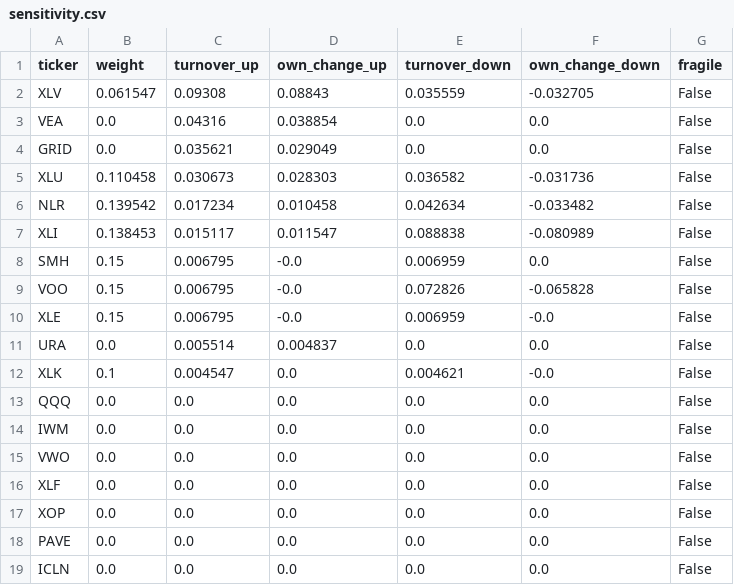
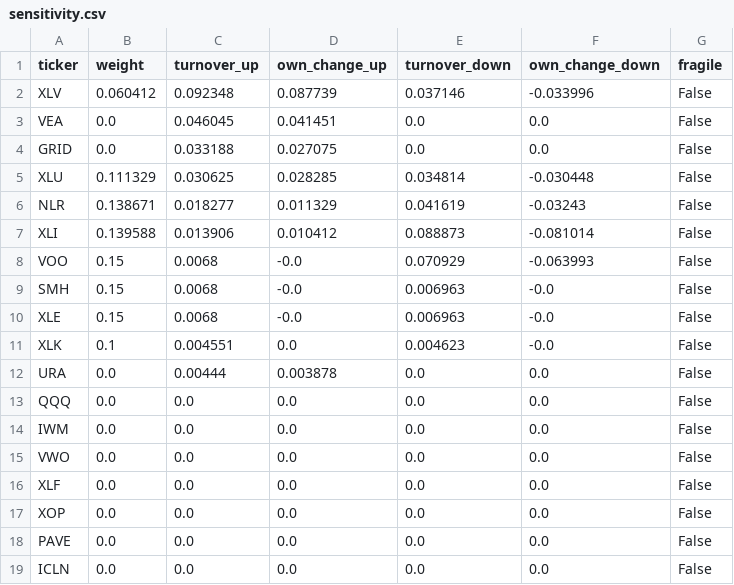
Before and after one commit to sjbtGiT2054/portfolio-engine, a CSV file: outputs/dashboard/sensitivity.csv, drawn as a sheet.

```diff
--- a/outputs/dashboard/sensitivity.csv
+++ b/outputs/dashboard/sensitivity.csv
@@ -1,13 +1,13 @@
 ticker,weight,turnover_up,own_change_up,turnover_down,own_change_down,fragile
-XLV,0.061547,0.09308,0.08843,0.035559,-0.032705,False
-VEA,0.0,0.04316,0.038854,0.0,0.0,False
-GRID,0.0,0.035621,0.029049,0.0,0.0,False
-XLU,0.110458,0.030673,0.028303,0.036582,-0.031736,False
-NLR,0.139542,0.017234,0.010458,0.042634,-0.033482,False
-XLI,0.138453,0.015117,0.011547,0.088838,-0.080989,False
-SMH,0.15,0.006795,-0.0,0.006959,0.0,False
-VOO,0.15,0.006795,-0.0,0.072826,-0.065828,False
-XLE,0.15,0.006795,-0.0,0.006959,-0.0,False
-URA,0.0,0.005514,0.004837,0.0,0.0,False
-XLK,0.1,0.004547,0.0,0.004621,-0.0,False
+XLV,0.060412,0.092348,0.087739,0.037146,-0.033996,False
+VEA,0.0,0.046045,0.041451,0.0,0.0,False
+GRID,0.0,0.033188,0.027075,0.0,0.0,False
+XLU,0.111329,0.030625,0.028285,0.034814,-0.030448,False
+NLR,0.138671,0.018277,0.011329,0.041619,-0.03243,False
+XLI,0.139588,0.013906,0.010412,0.088873,-0.081014,False
+VOO,0.15,0.0068,-0.0,0.070929,-0.063993,False
+SMH,0.15,0.0068,-0.0,0.006963,-0.0,False
+XLE,0.15,0.0068,-0.0,0.006963,-0.0,False
+XLK,0.1,0.004551,0.0,0.004623,-0.0,False
+URA,0.0,0.00444,0.003878,0.0,0.0,False
 QQQ,0.0,0.0,0.0,0.0,0.0,False
```
Also changed, not shown: outputs/dashboard/backtest_daily.csv, outputs/dashboard/correlation.csv, 16 other files.
